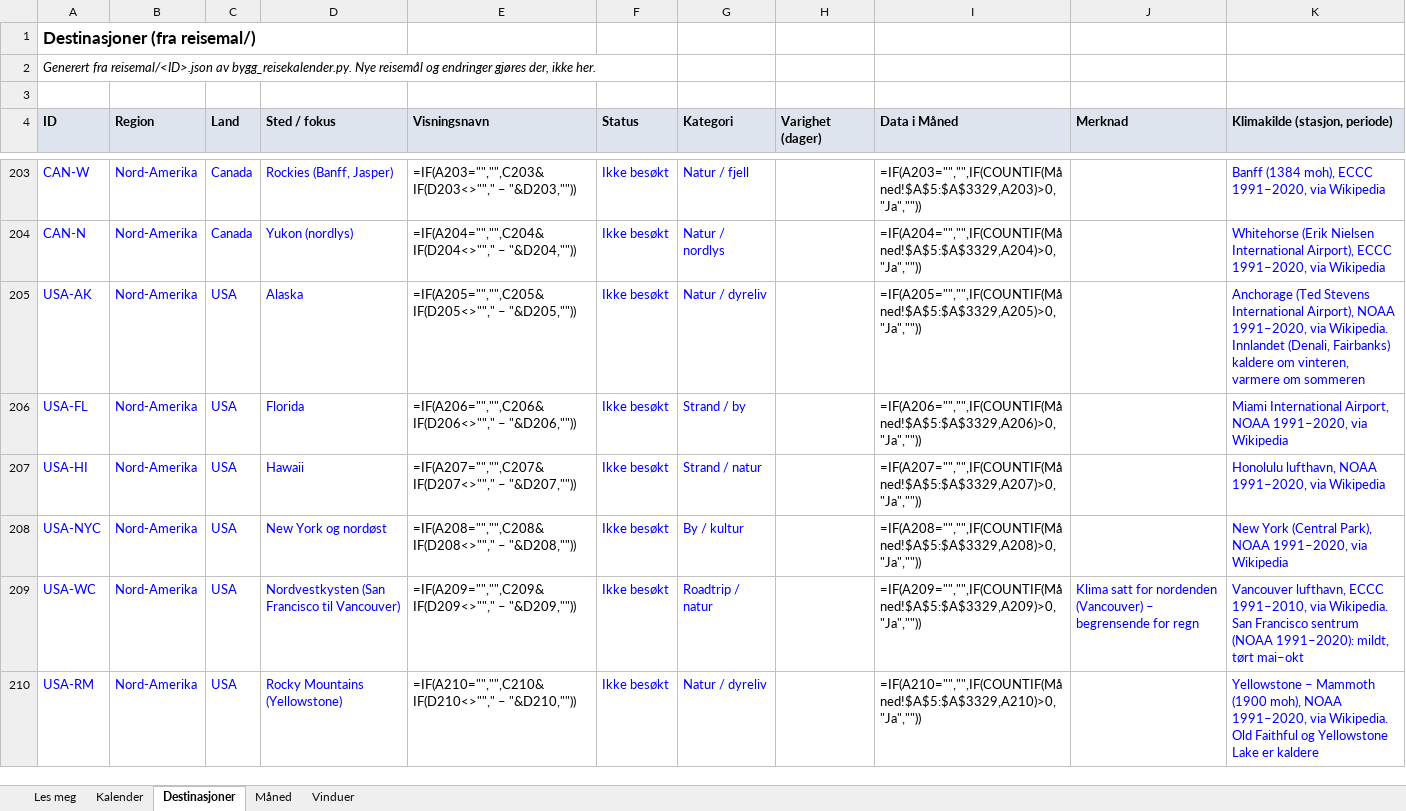
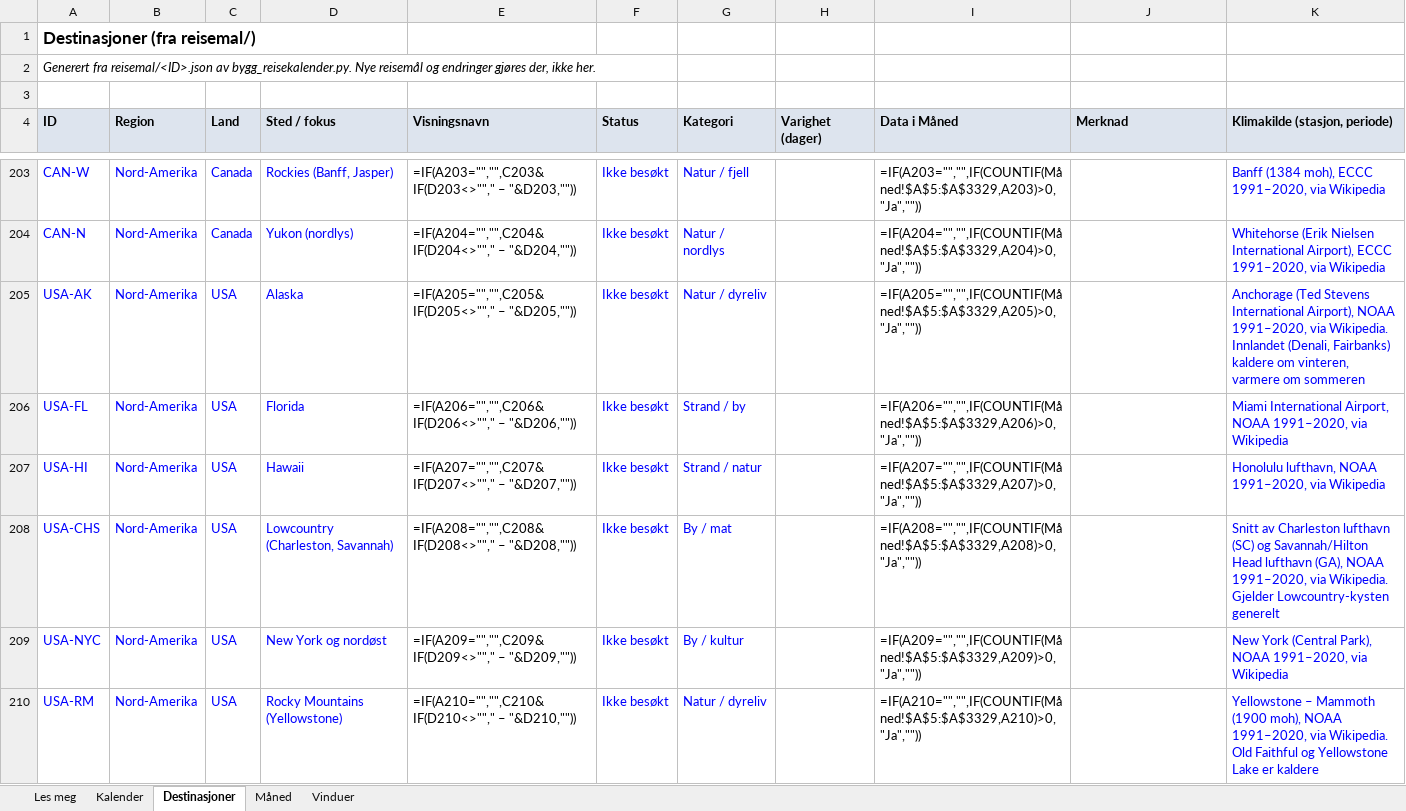
Before and after one commit to paalstampe/reiseplanlegging, an Excel workbook: Reisekalender.xlsx, sheet Destinasjoner, drawn as a sheet; only a part is shown, gaps mark what is left out; values as stored, in another font and other column widths than the file's, no borders; formulas without a stored value are shown as written; removed rows and columns are numbered as before the commit, all else as after; the diff covers the shown part only; the diff names each change by its address in the sheet, - before the commit and + after, or states it on an @@ line.

```diff
--- a/Reisekalender.xlsx (sheet Destinasjoner)
+++ b/Reisekalender.xlsx (sheet Destinasjoner)
+row 208: USA-CHS | Nord-Amerika | USA | Lowcountry (Charleston, Savannah) | =IF(A208="","",C208&IF(D208<>""," – "&D208,"")) | Ikke besøkt | By / mat |  | =IF(A208="","",IF(COUNTIF(Måned!$A$5:$A$3329,A208)>0,"Ja","")) |  | Snitt av Charleston lufthavn (SC) og Savannah/Hilton Head lufthavn (GA), NOAA 1991–2020, via Wikipedia. Gjelder Lowcountry-kysten generelt
-E209 (Visningsnavn): =IF(A208="","",C208&IF(D208<>""," – "&D208,""))
+E209 (Visningsnavn): =IF(A209="","",C209&IF(D209<>""," – "&D209,""))
-I209 (Data i Måned): =IF(A208="","",IF(COUNTIF(Måned!$A$5:$A$3329,A208)>0,"Ja",""))
+I209 (Data i Måned): =IF(A209="","",IF(COUNTIF(Måned!$A$5:$A$3329,A209)>0,"Ja",""))
-row 209: USA-WC | Nord-Amerika | USA | Nordvestkysten (San Francisco til Vancouver) | =IF(A209="","",C209&IF(D209<>""," – "&D209,"")) | Ikke besøkt | Roadtrip / natur |  | =IF(A209="","",IF(COUNTIF(Måned!$A$5:$A$3329,A209)>0,"Ja","")) | Klima satt for nordenden (Vancouver) – begrensende for regn | Vancouver lufthavn, ECCC 1991–2010, via Wikipedia. San Francisco sentrum (NOAA 1991–2020): mildt, tørt mai–okt
```
Also changed, not shown: 1 added row, 1 removed row and 10 edited cells elsewhere in this sheet, sheet Måned, 12 other files.
